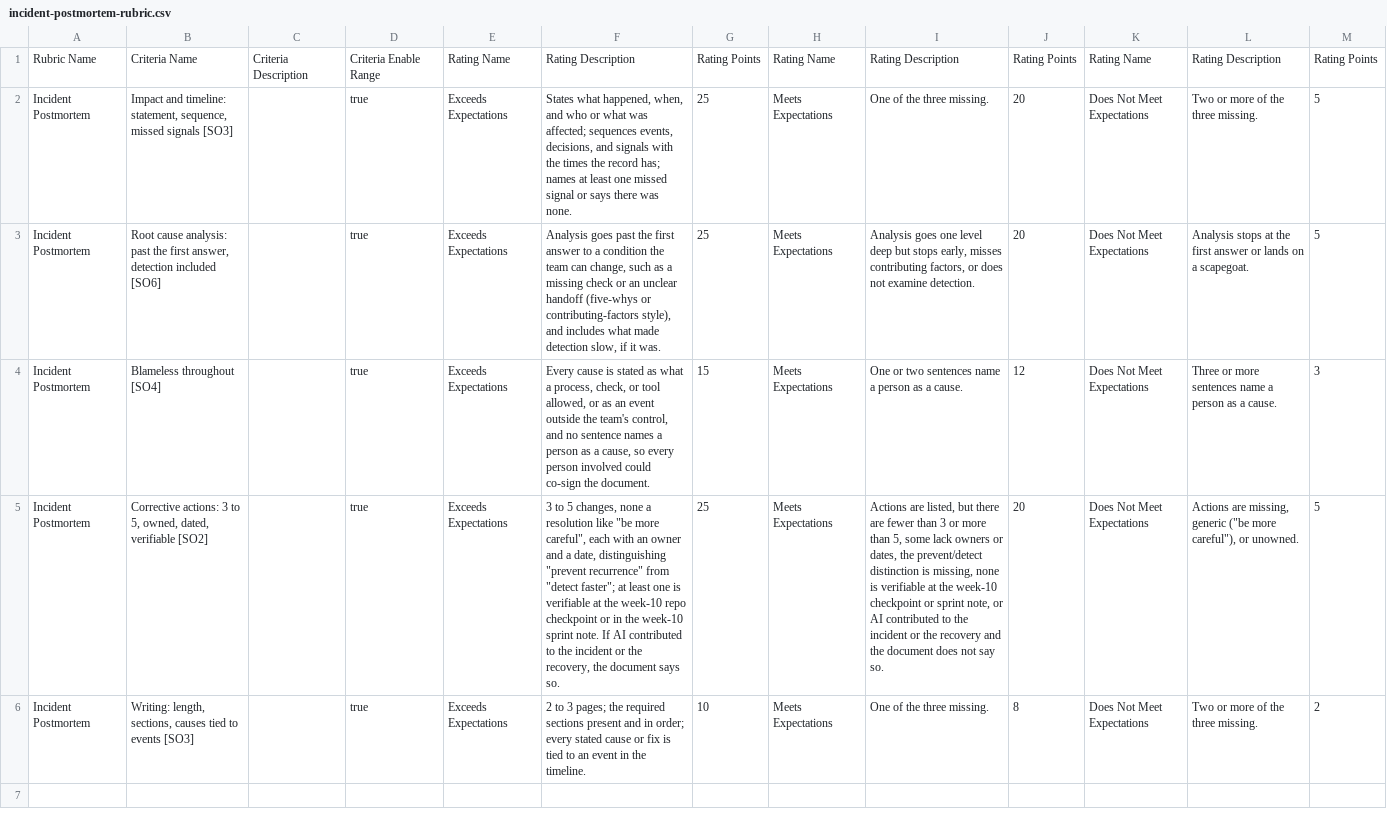
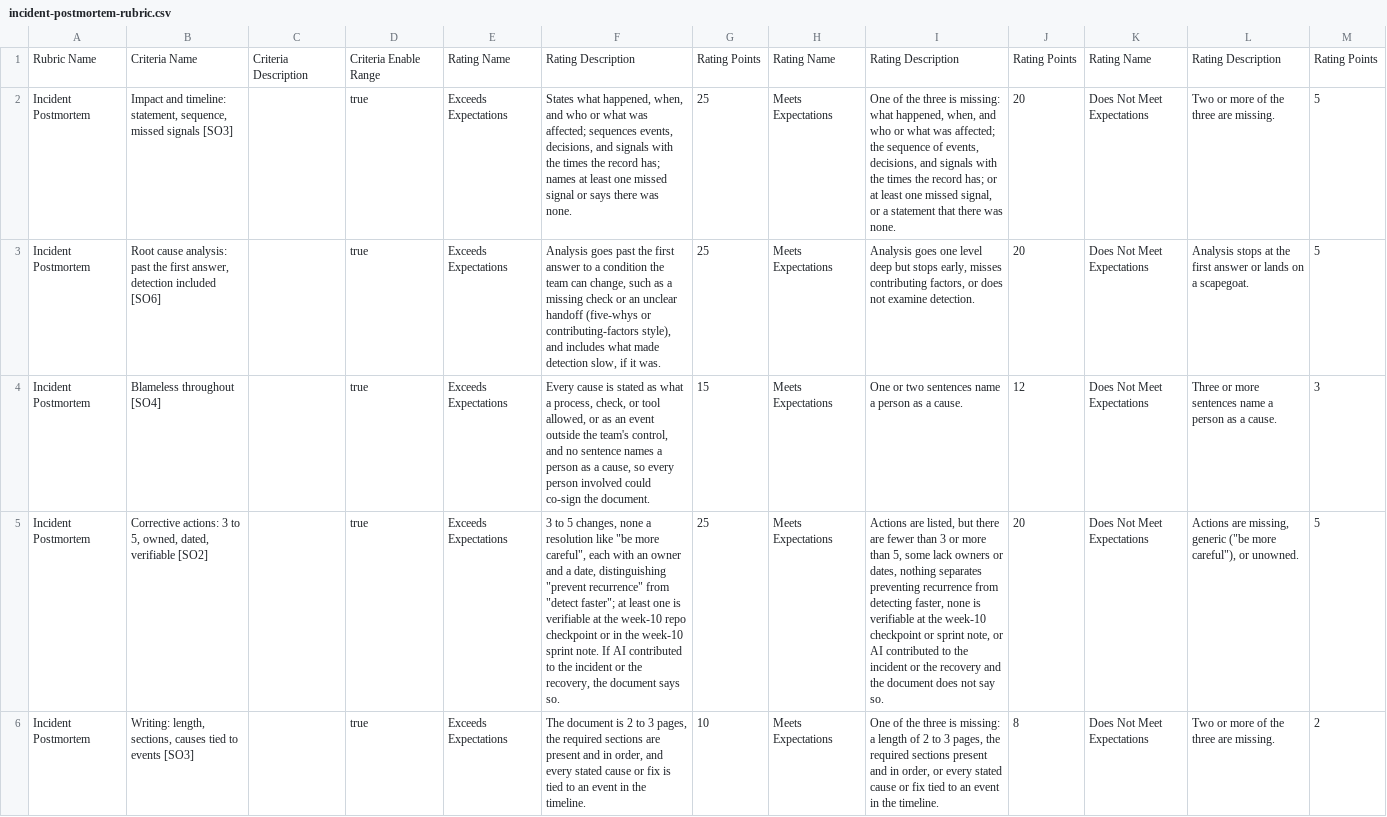
Before and after one commit to adulbrich/cs-capstone-handbook, a CSV file: canvas/assignments/incident-postmortem/incident-postmortem-rubric.csv, drawn as a sheet; the diff names each change by its address in the sheet, - before the commit and + after, or states it on an @@ line.

```diff
--- a/canvas/assignments/incident-postmortem/incident-postmortem-rubric.csv
+++ b/canvas/assignments/incident-postmortem/incident-postmortem-rubric.csv
-I2: …the three missing.
+I2: …the three is missing: what happened, when, and who or what was affected; the sequence of events, decisions, and signals with the times the record has; or at least one missed signal, or a statement that there was none.
-L2: Two or more of the three missing.
+L2: Two or more of the three are missing.
-I5: …or dates, the prevent/detect distinction is missing, none is…
+I5: …or dates, nothing separates preventing recurrence from detecting faster, none is…
-F6: 2 to 3 pages; the required sections present and in order; every stated…
+F6: The document is 2 to 3 pages, the required sections are present and in order, and every stated…
-I6: …the three missing.
+I6: …the three is missing: a length of 2 to 3 pages, the required sections present and in order, or every stated cause or fix tied to an event in the timeline.
-L6: Two or more of the three missing.
+L6: Two or more of the three are missing.
```
Also changed, not shown: canvas/assignments/project-partner-evaluation/partner-final-fall-rubric.csv, canvas/assignments/project-partner-evaluation/partner-final-spring-rubric.csv, 35 other files.
